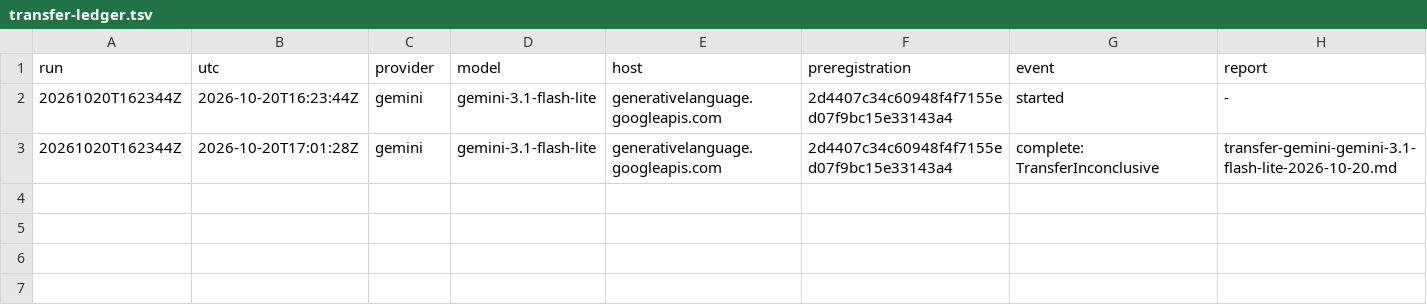
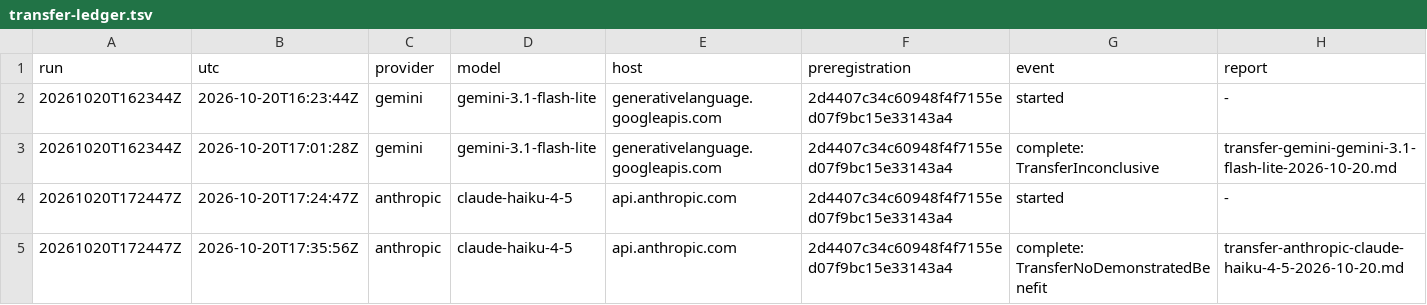
Before and after one commit to fabbrik/AgentExperience.NET, a TSV file: experiments/AgentExperience.LiveReuse/results/transfer-ledger.tsv, drawn as a sheet; the diff names each change by its address in the sheet, - before the commit and + after, or states it on an @@ line.

```diff
--- a/experiments/AgentExperience.LiveReuse/results/transfer-ledger.tsv
+++ b/experiments/AgentExperience.LiveReuse/results/transfer-ledger.tsv
+row 4: 20261020T172447Z | 2026-10-20T17:24:47Z | anthropic | claude-haiku-4-5 | api.anthropic.com | 2d4407c34c60948f4f7155ed07f9bc15e33143a4 | started | -
+row 5: 20261020T172447Z | 2026-10-20T17:35:56Z | anthropic | claude-haiku-4-5 | api.anthropic.com | 2d4407c34c60948f4f7155ed07f9bc15e33143a4 | complete: TransferNoDemonstratedBenefit | transfer-anthropic-claude-haiku-4-5-2026-10-20.md
```
Also changed, not shown: 3 other files.
